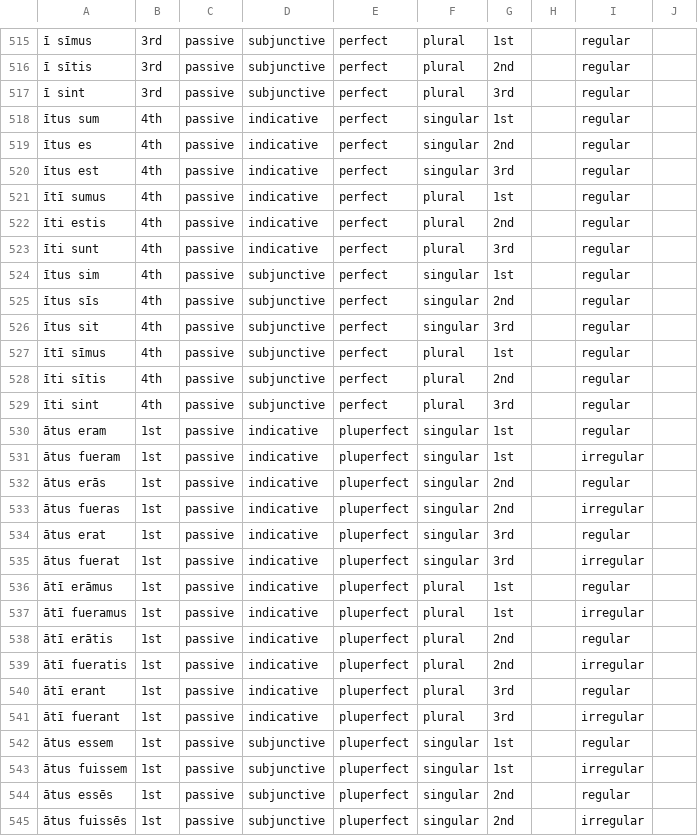
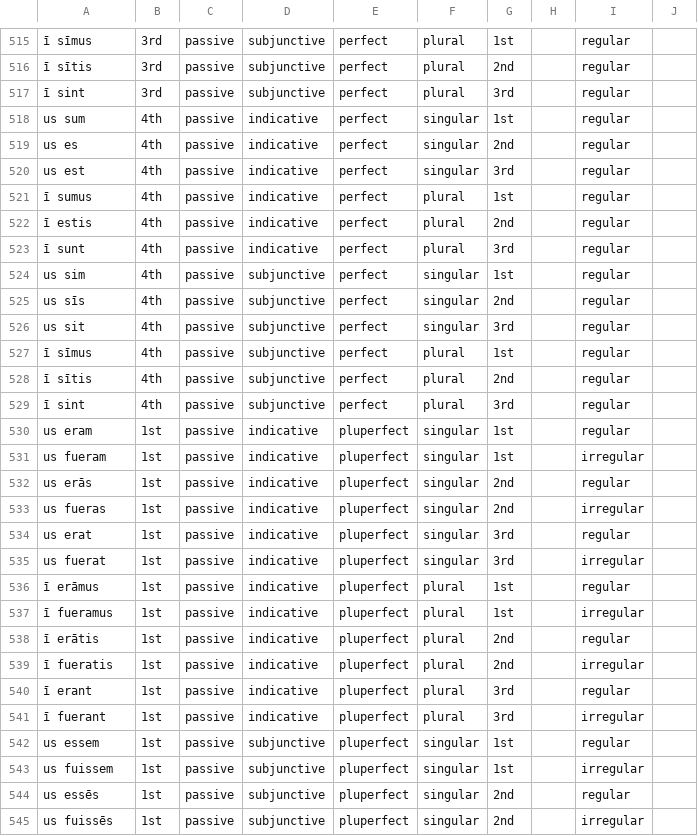
Before and after one commit to alpheios-project/alpheios-core, a CSV file: packages/inflection-tables/lib/lang/latin/data/verb/suffixes.csv, drawn as a sheet; only a part is shown, gaps mark what is left out; the diff covers the shown part only; the diff names each change by its address in the sheet, - before the commit and + after, or states it on an @@ line.

Commit message:
Merge branch 'master' into infltbl-i135
# Conflicts:
#	dist/alpheios-inflection-tables.js.map
#	dist/alpheios-inflection-tables.min.js

```diff
--- a/packages/inflection-tables/lib/lang/latin/data/verb/suffixes.csv
+++ b/packages/inflection-tables/lib/lang/latin/data/verb/suffixes.csv
-A518: ītus sum
+A518: us sum
-A519: ītus es
+A519: us es
-A520: ītus est
+A520: us est
-A521: ītī sumus
+A521: ī sumus
-A522: īti estis
+A522: ī estis
-A523: īti sunt
+A523: ī sunt
-A524: ītus sim
+A524: us sim
-A525: ītus sīs
+A525: us sīs
-A526: ītus sit
+A526: us sit
-A527: ītī sīmus
+A527: ī sīmus
-A528: īti sītis
+A528: ī sītis
-A529: īti sint
+A529: ī sint
-A530: ātus eram
+A530: us eram
-A531: ātus fueram
+A531: us fueram
-A532: ātus erās
+A532: us erās
-A533: ātus fueras
+A533: us fueras
-A534: ātus erat
+A534: us erat
-A535: ātus fuerat
+A535: us fuerat
-A536: ātī erāmus
+A536: ī erāmus
-A537: ātī fueramus
+A537: ī fueramus
-A538: ātī erātis
+A538: ī erātis
-A539: ātī fueratis
+A539: ī fueratis
-A540: ātī erant
+A540: ī erant
-A541: ātī fuerant
+A541: ī fuerant
-A542: ātus essem
+A542: us essem
-A543: ātus fuissem
+A543: us fuissem
-A544: ātus essēs
+A544: us essēs
-A545: ātus fuissēs
+A545: us fuissēs
```
Also changed, not shown: 104 edited cells elsewhere in this file, packages/inflection-tables/lib/lang/latin/data/adjective/suffixes.csv, 7 other files.
